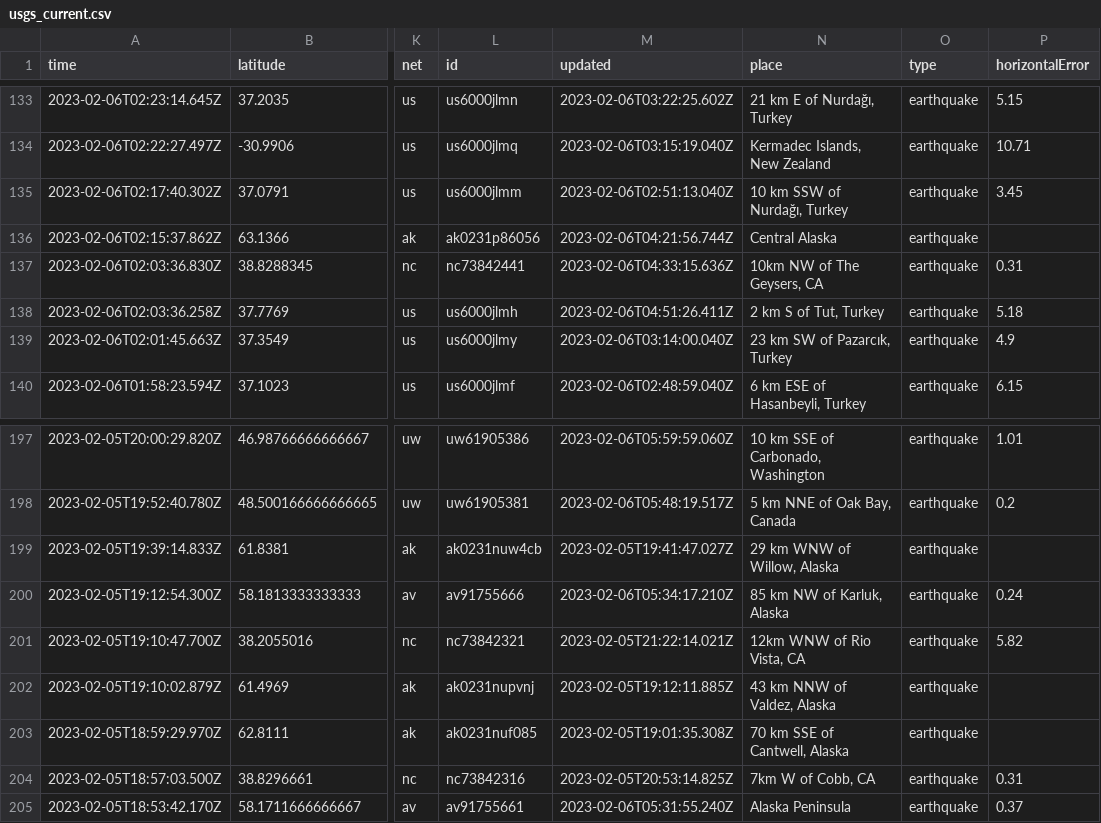
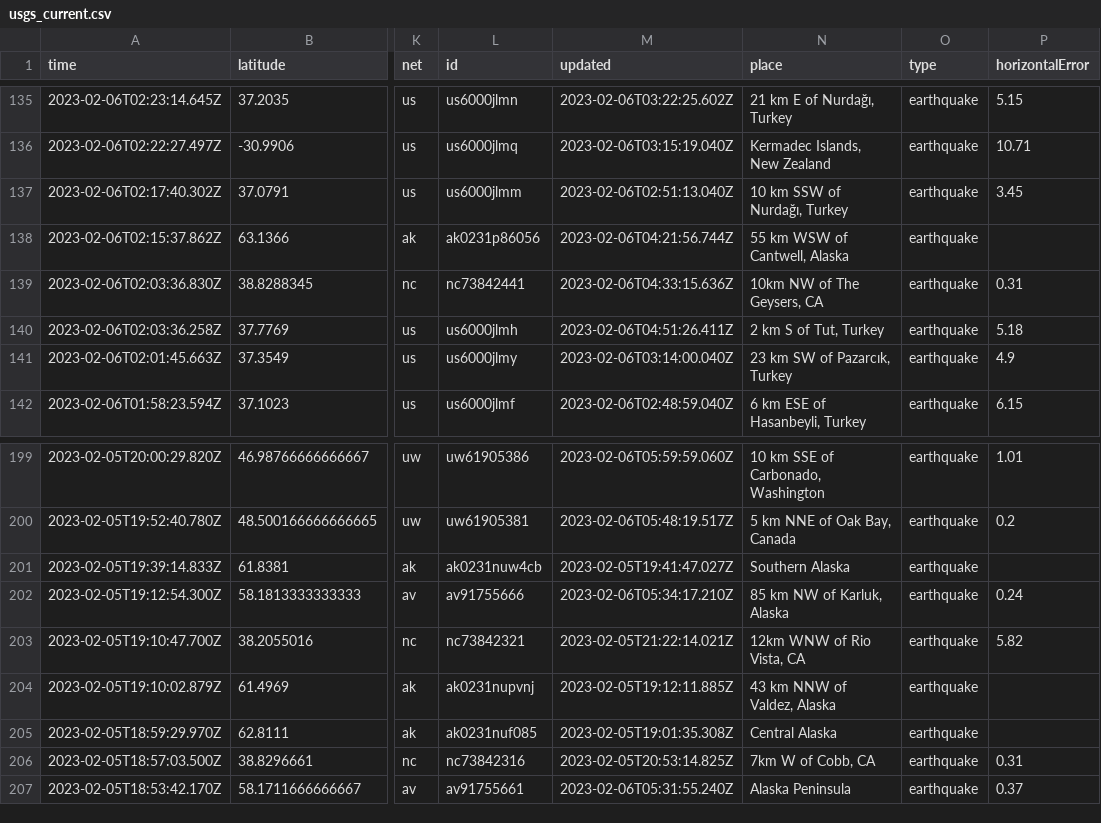
Before and after one commit to mattrehbein/nicar22-github-actions, a CSV file: usgs_current.csv, drawn as a sheet; only a part is shown, gaps mark what is left out; addresses are those after the commit; the diff covers the shown part only; the diff names each change by its address in the sheet, - before the commit and + after, or states it on an @@ line.

```diff
--- a/usgs_current.csv
+++ b/usgs_current.csv
-N138 (place): Central Alaska
+N138 (place): 55 km WSW of Cantwell, Alaska
-N201 (place): 29 km WNW of Willow, Alaska
+N201 (place): Southern Alaska
-N205 (place): 70 km SSE of Cantwell, Alaska
+N205 (place): Central Alaska
```
Also changed, not shown: 2 added rows, 2 removed rows and 43 edited cells elsewhere in this file.
